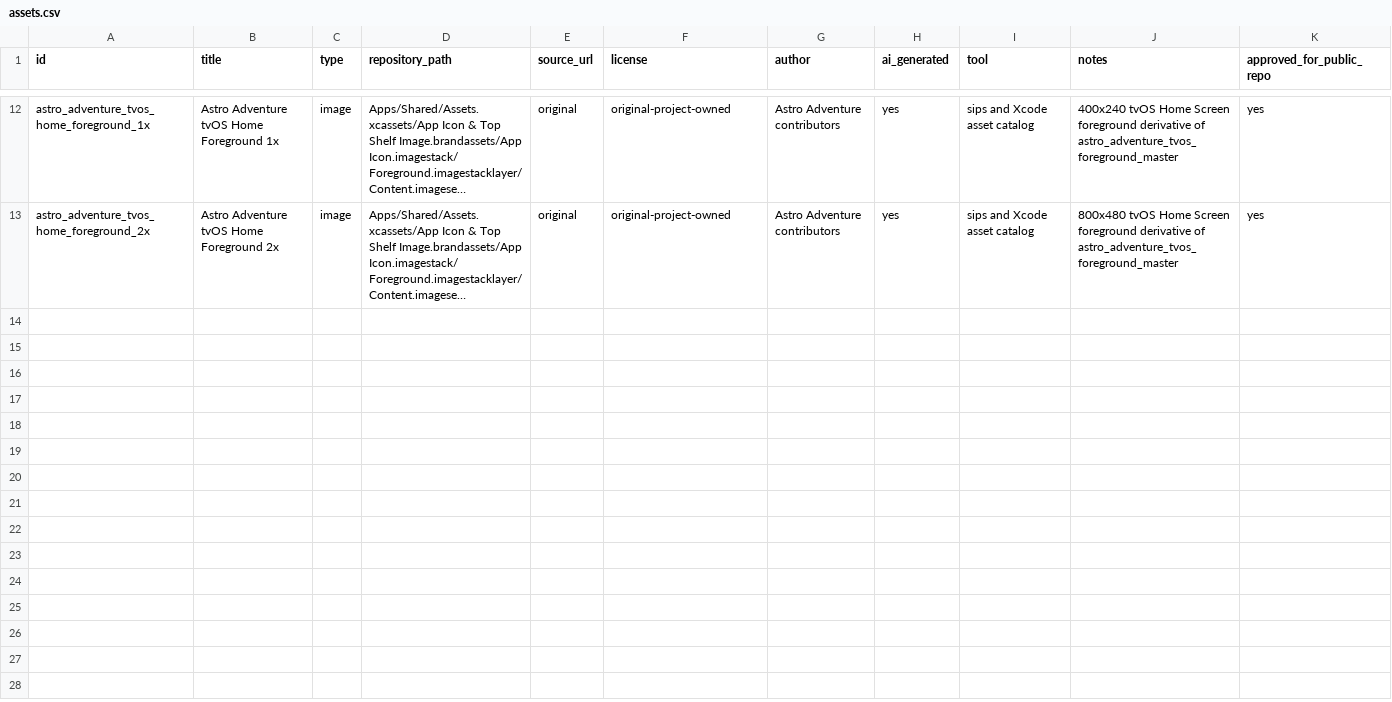
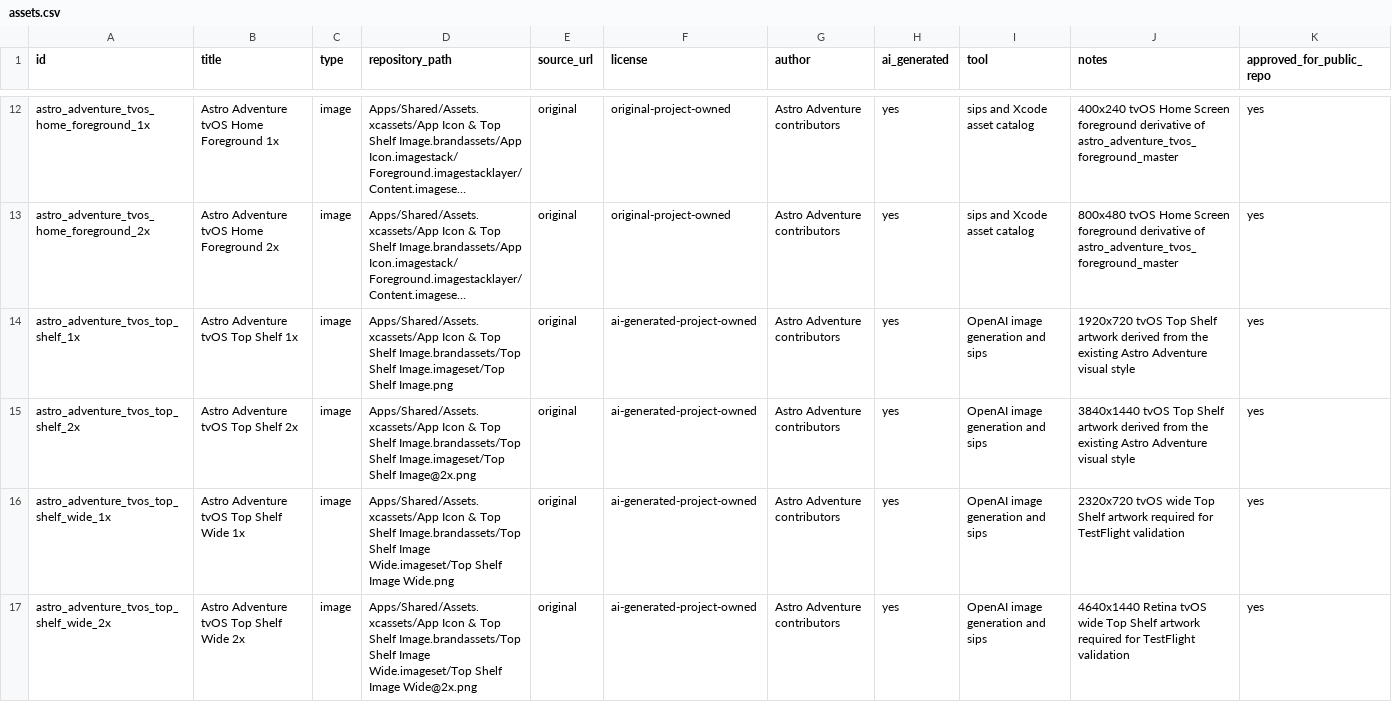
Before and after one commit to ganesh47/astro-adventure, a CSV file: assets/manifest/assets.csv, drawn as a sheet; only a part is shown, gaps mark what is left out; long unchanged cells end in …; rows hold the shown columns only; the diff names each change by its address in the sheet, - before the commit and + after, or states it on an @@ line.

Commit message:
fix: add tvOS Top Shelf assets

```diff
--- a/assets/manifest/assets.csv
+++ b/assets/manifest/assets.csv
+row 14: astro_adventure_tvos_top_shelf_1x | Astro Adventure tvOS Top Shelf 1x | image | Apps/Shared/Assets.xcassets/App Icon & Top Shelf Image.brandassets/Top Shelf Image.imageset/Top Shelf Image.png | original | ai-generated-project-owned | Astro Adventure contributors | yes | OpenAI image generation and sips | 1920x720 tvOS Top Shelf artwork derived from the existing Astro Adventure visual style | yes
+row 15: astro_adventure_tvos_top_shelf_2x | Astro Adventure tvOS Top Shelf 2x | image | Apps/Shared/Assets.xcassets/App Icon & Top Shelf Image.brandassets/Top Shelf Image.imageset/Top Shelf Image@2x.png | original | ai-generated-project-owned | Astro Adventure contributors | yes | OpenAI image generation and sips | 3840x1440 tvOS Top Shelf artwork derived from the existing Astro Adventure visual style | yes
+row 16: astro_adventure_tvos_top_shelf_wide_1x | Astro Adventure tvOS Top Shelf Wide 1x | image | Apps/Shared/Assets.xcassets/App Icon & Top Shelf Image.brandassets/Top Shelf Image Wide.imageset/Top Shelf Image Wide.png | original | ai-generated-project-owned | Astro Adventure contributors | yes | OpenAI image generation and sips | 2320x720 tvOS wide Top Shelf artwork required for TestFlight validation | yes
+row 17: astro_adventure_tvos_top_shelf_wide_2x | Astro Adventure tvOS Top Shelf Wide 2x | image | Apps/Shared/Assets.xcassets/App Icon & Top Shelf Image.brandassets/Top Shelf Image Wide.imageset/Top Shelf Image Wide@2x.png | original | ai-generated-project-owned | Astro Adventure contributors | yes | OpenAI image generation and sips | 4640x1440 Retina tvOS wide Top Shelf artwork required for TestFlight validation | yes
```
Also changed, not shown: 11 other files.
